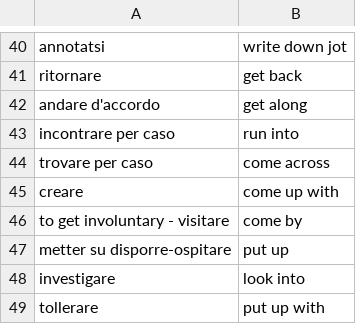
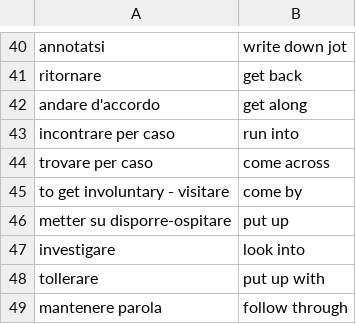
Before and after one commit to Chiquadro841/english_app, a CSV file: phrasal_verbs.csv, drawn as a sheet; only a part is shown, gaps mark what is left out; the shorter side is filled out with more unchanged rows.

Commit message:
Update phrasal_verbs.csv

```diff
--- a/phrasal_verbs.csv
+++ b/phrasal_verbs.csv
@@ -44,3 +44,2 @@ incontrare per caso,run into
 trovare per caso,come across
-creare,come up with
 to get involuntary - visitare,come by
```
